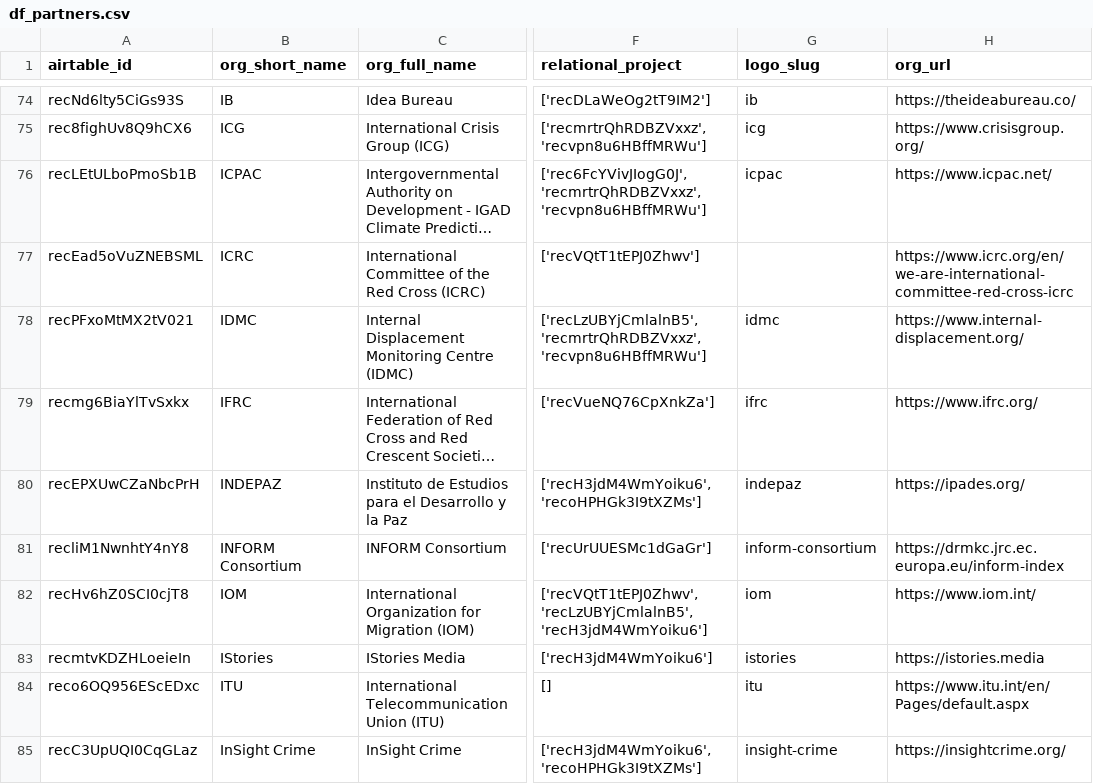
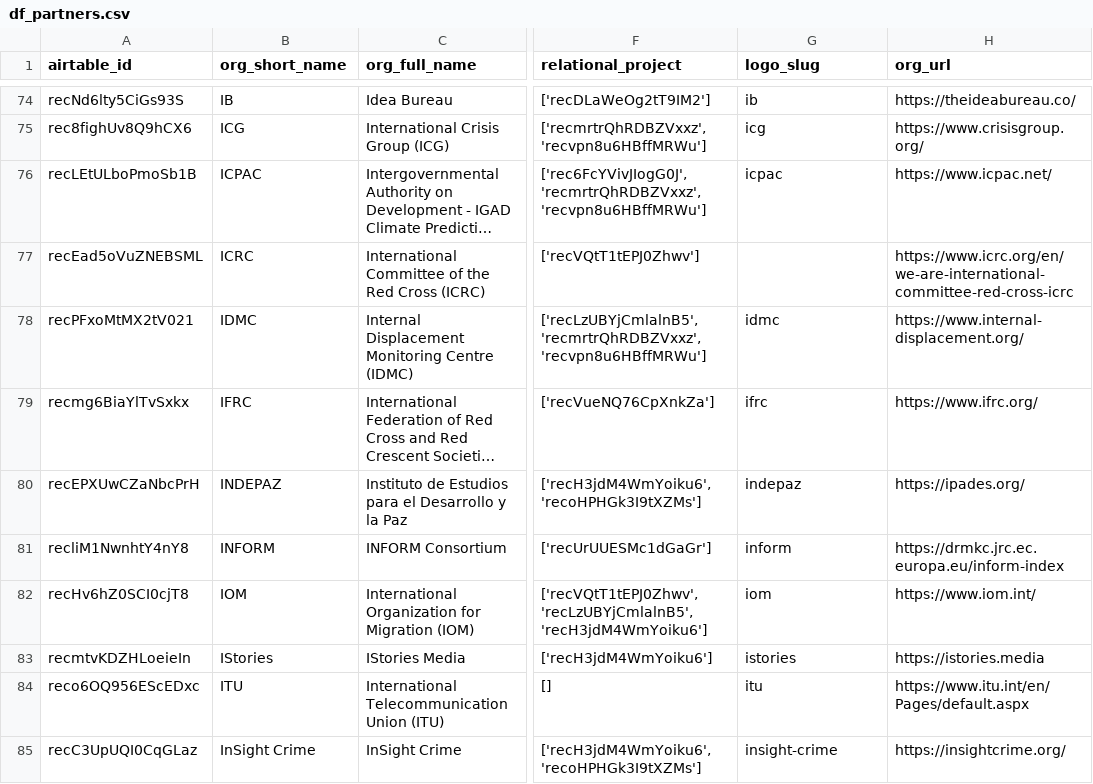
Before and after one commit to ComplexRiskAnalyticsFund/crafd-donor-portal, a CSV file: data/processed/df_partners.csv, drawn as a sheet; only a part is shown, gaps mark what is left out; long unchanged cells end in …; the diff names each change by its address in the sheet, - before the commit and + after, or states it on an @@ line.

Commit message:
data update

```diff
--- a/data/processed/df_partners.csv
+++ b/data/processed/df_partners.csv
-B81 (org_short_name): INFORM Consortium
+B81 (org_short_name): INFORM
-G81 (logo_slug): inform-consortium
+G81 (logo_slug): inform
```
Also changed, not shown: 2 other files.
